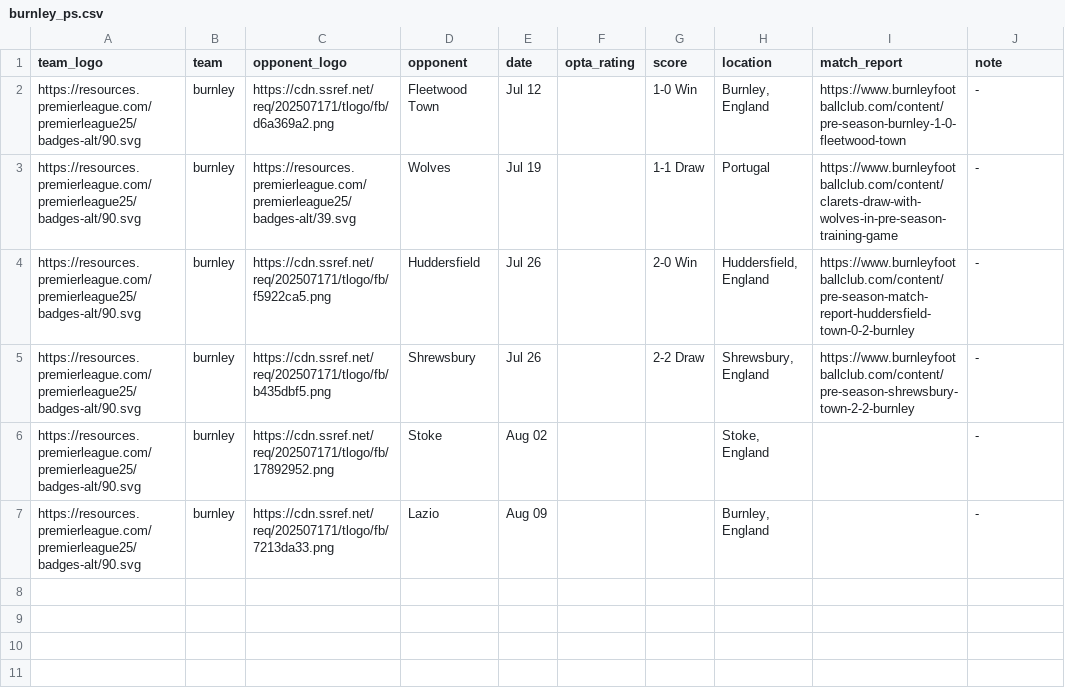
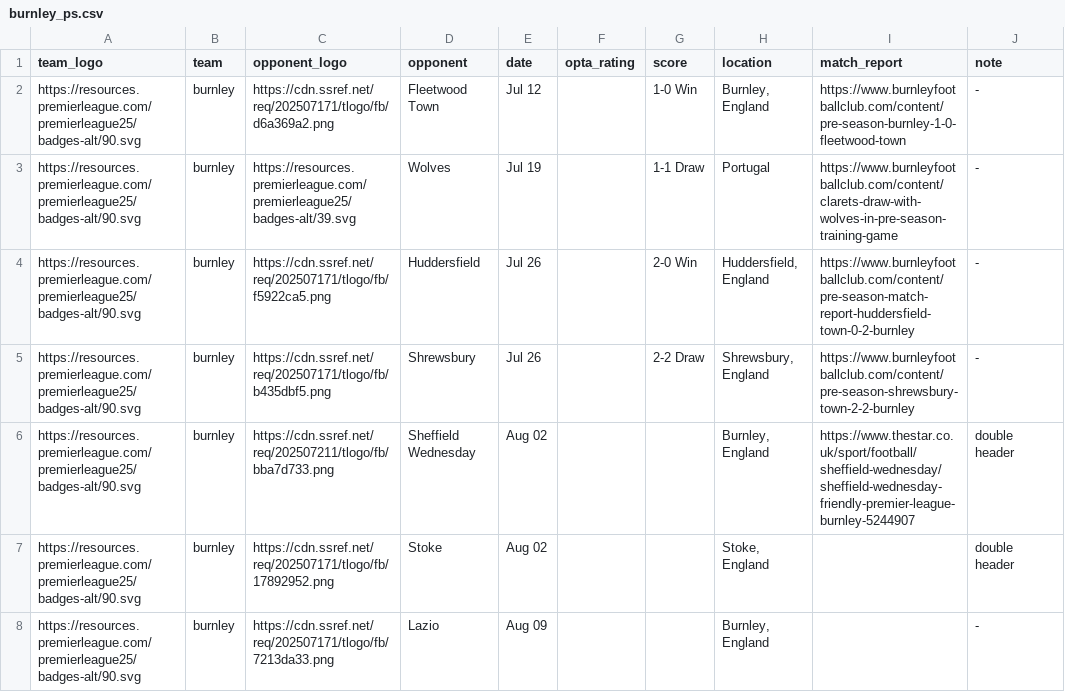
Before and after one commit to Chris6YS/quarto-website-6ys, a CSV file: posts/EPL_preseason_25/data/burnley_ps.csv, drawn as a sheet.

Commit message:
Update july 29th: sunderland, palace, burnley

```diff
--- a/posts/EPL_preseason_25/data/burnley_ps.csv
+++ b/posts/EPL_preseason_25/data/burnley_ps.csv
@@ -5,3 +5,4 @@ https://resources.premierleague.com/premierleague25/badges-alt/90.svg,burnley,ht
 https://resources.premierleague.com/premierleague25/badges-alt/90.svg,burnley,https://cdn.ssref.net/req/202507171/tlogo/fb/b435dbf5.png,Shrewsbury,Jul 26,,2-2 Draw,"Shrewsbury, England",https://www.burnleyfootballclub.com/content/pre-season-shrewsbury-town-2-2-burnley,-
-https://resources.premierleague.com/premierleague25/badges-alt/90.svg,burnley,https://cdn.ssref.net/req/202507171/tlogo/fb/17892952.png,Stoke,Aug 02,,,"Stoke, England",,-
+https://resources.premierleague.com/premierleague25/badges-alt/90.svg,burnley,https://cdn.ssref.net/req/202507211/tlogo/fb/bba7d733.png,Sheffield Wednesday,Aug 02,,,"Burnley, England",https://www.thestar.co.uk/sport/football/sheffield-wednesday/sheffield-wednesday-friendly-premier-league-burnley-5244907,double header
+https://resources.premierleague.com/premierleague25/badges-alt/90.svg,burnley,https://cdn.ssref.net/req/202507171/tlogo/fb/17892952.png,Stoke,Aug 02,,,"Stoke, England",,double header
 https://resources.premierleague.com/premierleague25/badges-alt/90.svg,burnley,https://cdn.ssref.net/req/202507171/tlogo/fb/7213da33.png,Lazio,Aug 09,,,"Burnley, England",,-
```
Also changed, not shown: posts/EPL_preseason_25/data/crystalpalace_ps.csv, posts/EPL_preseason_25/data/sunderland_ps.csv, 9 other files.
